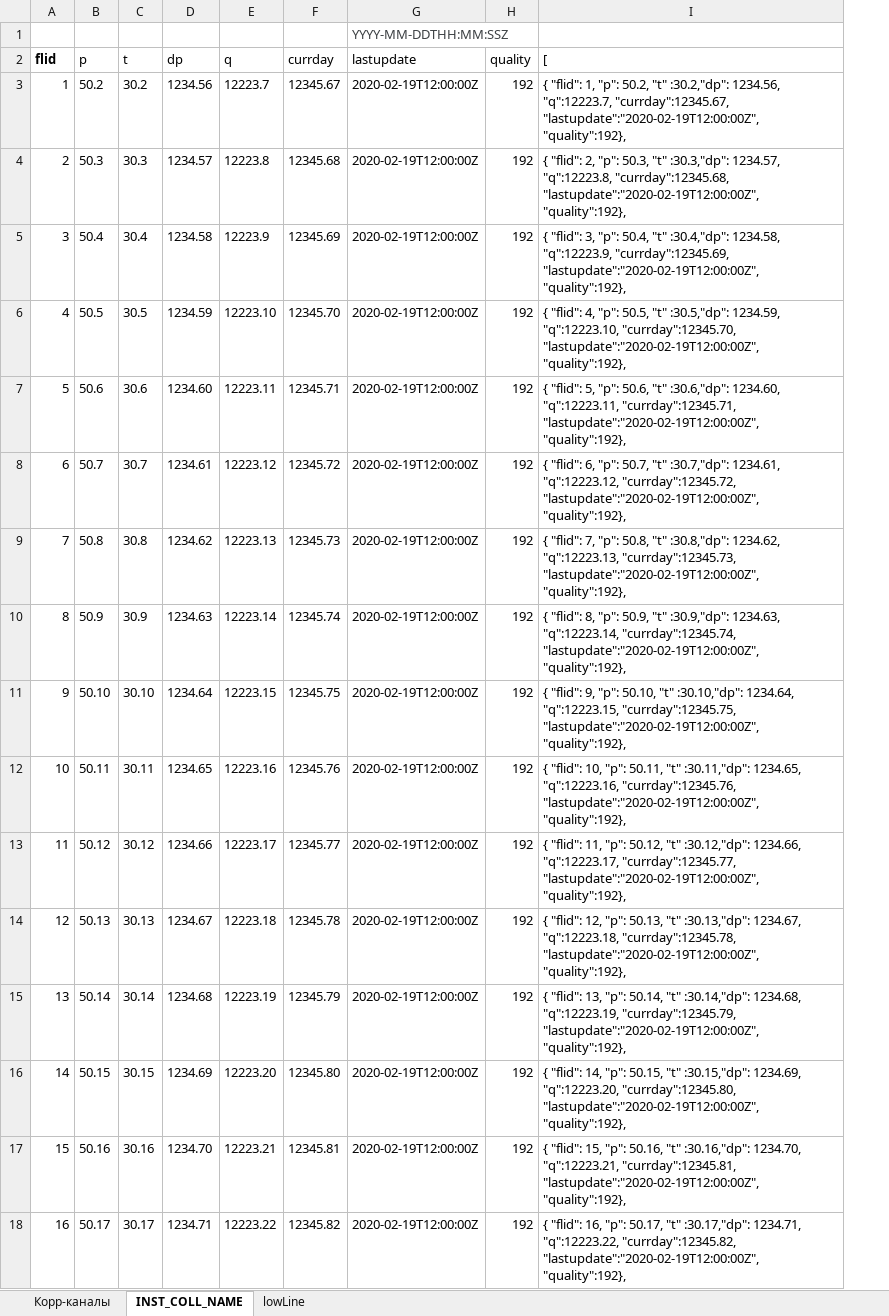
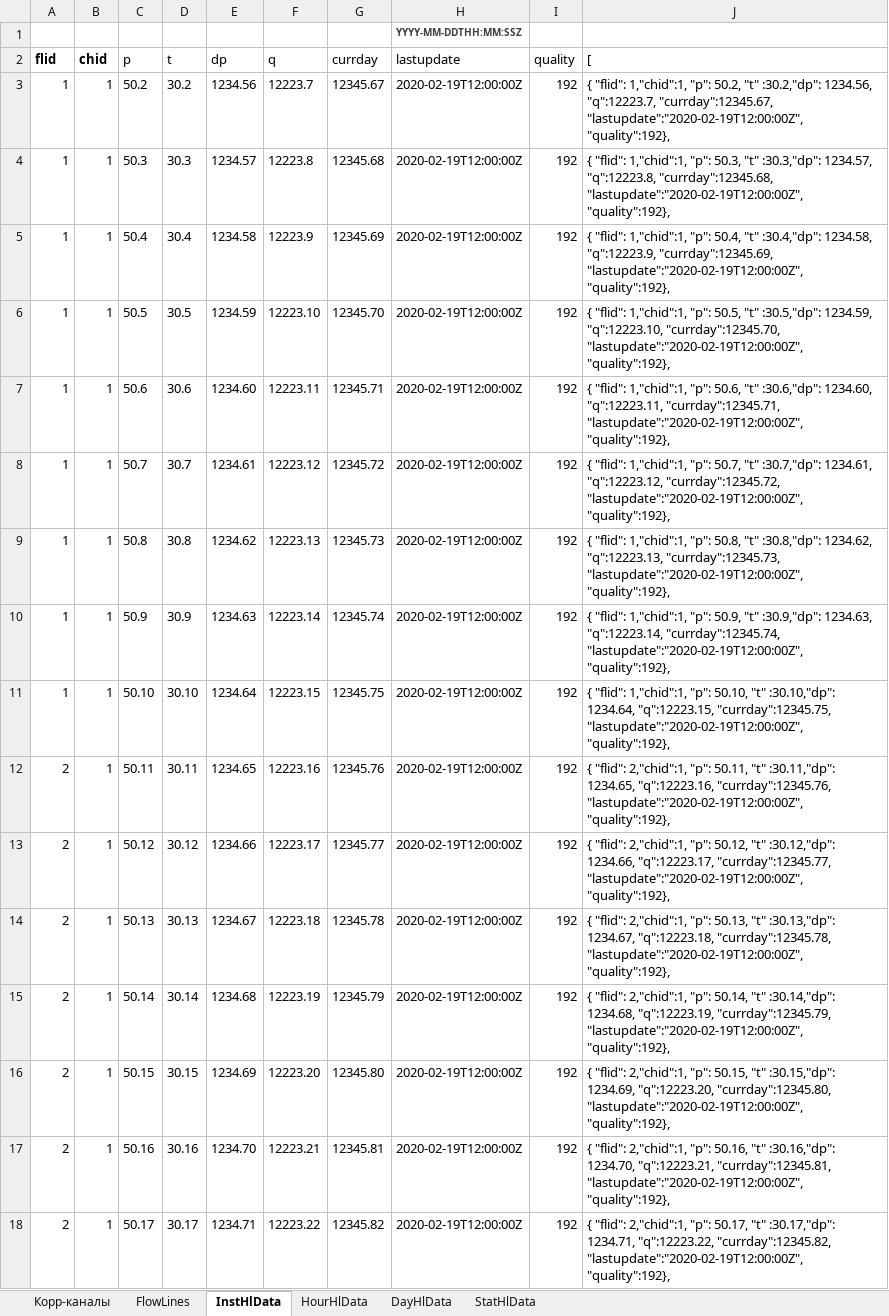
Before and after one commit to alehandro-777/oask-gtp-webapi, an Excel workbook: xls/create-test-data.xlsx, sheet InstHlData, drawn as a sheet; only a part is shown; values as stored, in another font and other column widths than the file's, no borders; addresses are those after the commit; the diff covers the shown part only; the diff names each change by its address in the sheet, - before the commit and + after, or states it on an @@ line.

```diff
--- a/xls/create-test-data.xlsx (sheet InstHlData)
+++ b/xls/create-test-data.xlsx (sheet InstHlData)
-sheet tab: INST_COLL_NAME
+sheet tab: InstHlData
-sheet tab: lowLine
+sheet tab: FlowLines
+sheet tab: HourHlData
+sheet tab: DayHlData
+sheet tab: StatHlData
@@ sheet tab order changed: Корр-каналы | FlowLines | InstHlData | HourHlData | DayHlData | StatHlData @@
+column B (chid), rows 3-18: all 1
-H1 bold: off
+H1 bold: on, text size: smaller
-J3 ([): { "flid": 1, "p": 50.2,…
+J3 ([): { "flid": 1,"chid":1, "p": 50.2,…
-A4 (flid): 2
+A4 (flid): 1
-J4 ([): { "flid": 2, "p": 50.3,…
+J4 ([): { "flid": 1,"chid":1, "p": 50.3,…
-A5 (flid): 3
+A5 (flid): 1
-J5 ([): { "flid": 3, "p": 50.4,…
+J5 ([): { "flid": 1,"chid":1, "p": 50.4,…
-A6 (flid): 4
+A6 (flid): 1
-J6 ([): { "flid": 4, "p": 50.5,…
+J6 ([): { "flid": 1,"chid":1, "p": 50.5,…
-A7 (flid): 5
+A7 (flid): 1
-J7 ([): { "flid": 5, "p": 50.6,…
+J7 ([): { "flid": 1,"chid":1, "p": 50.6,…
-A8 (flid): 6
+A8 (flid): 1
-J8 ([): { "flid": 6, "p": 50.7,…
+J8 ([): { "flid": 1,"chid":1, "p": 50.7,…
-A9 (flid): 7
+A9 (flid): 1
-J9 ([): { "flid": 7, "p": 50.8,…
+J9 ([): { "flid": 1,"chid":1, "p": 50.8,…
-A10 (flid): 8
+A10 (flid): 1
-J10 ([): { "flid": 8, "p": 50.9,…
+J10 ([): { "flid": 1,"chid":1, "p": 50.9,…
-A11 (flid): 9
+A11 (flid): 1
-J11 ([): { "flid": 9, "p": 50.10,…
+J11 ([): { "flid": 1,"chid":1, "p": 50.10,…
-A12 (flid): 10
+A12 (flid): 2
-J12 ([): { "flid": 10, "p": 50.11,…
+J12 ([): { "flid": 2,"chid":1, "p": 50.11,…
-A13 (flid): 11
+A13 (flid): 2
-J13 ([): { "flid": 11, "p": 50.12,…
+J13 ([): { "flid": 2,"chid":1, "p": 50.12,…
-A14 (flid): 12
+A14 (flid): 2
-J14 ([): { "flid": 12, "p": 50.13,…
+J14 ([): { "flid": 2,"chid":1, "p": 50.13,…
-A15 (flid): 13
+A15 (flid): 2
-J15 ([): { "flid": 13, "p": 50.14,…
+J15 ([): { "flid": 2,"chid":1, "p": 50.14,…
-A16 (flid): 14
+A16 (flid): 2
-J16 ([): { "flid": 14, "p": 50.15,…
+J16 ([): { "flid": 2,"chid":1, "p": 50.15,…
-A17 (flid): 15
+A17 (flid): 2
-J17 ([): { "flid": 15, "p": 50.16,…
+J17 ([): { "flid": 2,"chid":1, "p": 50.16,…
-A18 (flid): 16
+A18 (flid): 2
-J18 ([): { "flid": 16, "p": 50.17,…
+J18 ([): { "flid": 2,"chid":1, "p": 50.17,…
```
Also changed, not shown: 6 edited cells elsewhere in this sheet, sheet FlowLines, sheet Корр-каналы, hidden cells, 3 other files.
